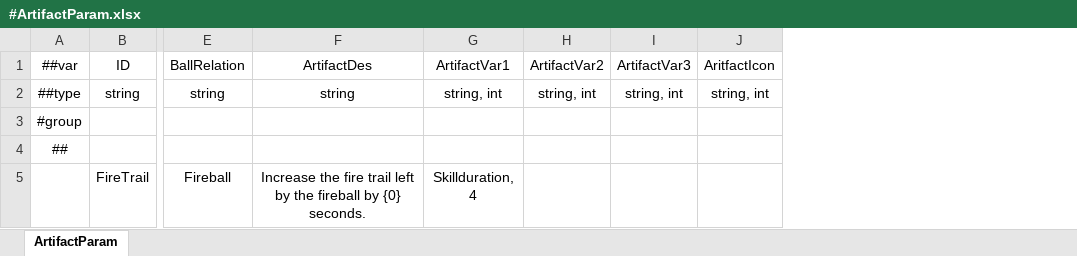
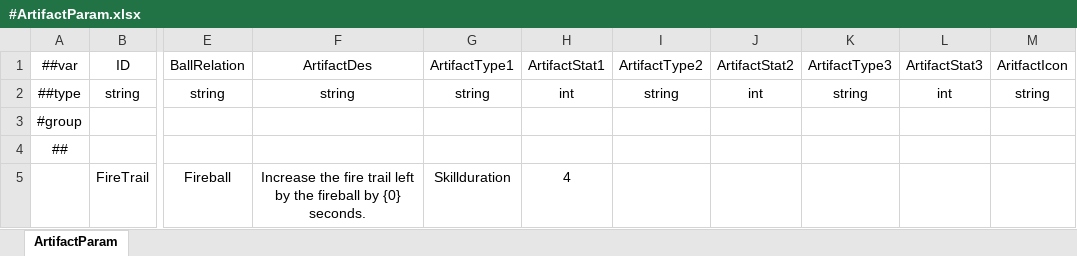
Before and after one commit to numbersguy104/monster-ball, an Excel workbook: LubanConfig/DataTables/Datas/#ArtifactParam.xlsx, sheet ArtifactParam, drawn as a sheet; only a part is shown, gaps mark what is left out; values as stored, in another font and other column widths than the file's, no borders; charts and pictures not drawn; removed rows and columns are numbered as before the commit, all else as after; the diff names each change by its address in the sheet, - before the commit and + after, or states it on an @@ line.

```diff
--- a/LubanConfig/DataTables/Datas/#ArtifactParam.xlsx (sheet ArtifactParam)
+++ b/LubanConfig/DataTables/Datas/#ArtifactParam.xlsx (sheet ArtifactParam)
-column G, rows 1-5: ArtifactVar1 | string, int |  |  | Skillduration, 4
-column H, rows 1-2: ArtifactVar2 | string, int
-column I, rows 1-2: ArtifactVar3 | string, int
+column G, rows 1-5: ArtifactType1 | string |  |  | Skillduration
+column H, rows 1-5: ArtifactStat1 | int |  |  | 4
+column I, rows 1-2: ArtifactType2 | string
+column J, rows 1-2: ArtifactStat2 | int
+column K, rows 1-2: ArtifactType3 | string
+column L, rows 1-2: ArtifactStat3 | int
-M2: string, int
+M2: string
```
Also changed, not shown: charts or pictures, LubanConfig/DataTables/Datas/#BallParam.xlsx, LubanConfig/DataTables/Datas/#MilestoneParam.xlsx, 21 other files.
